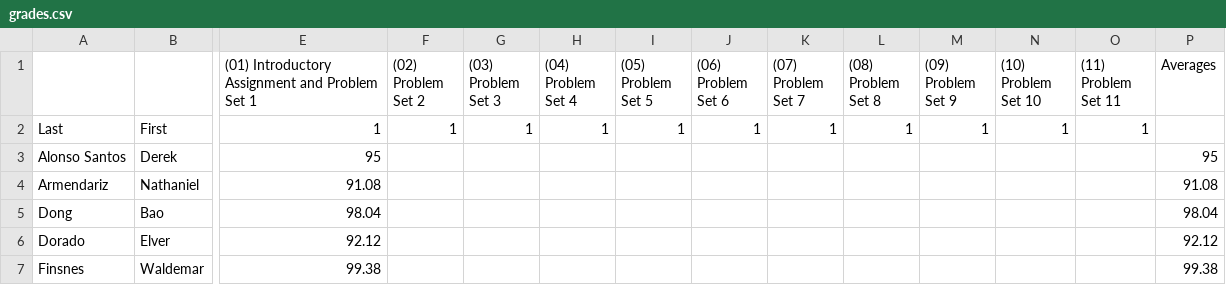
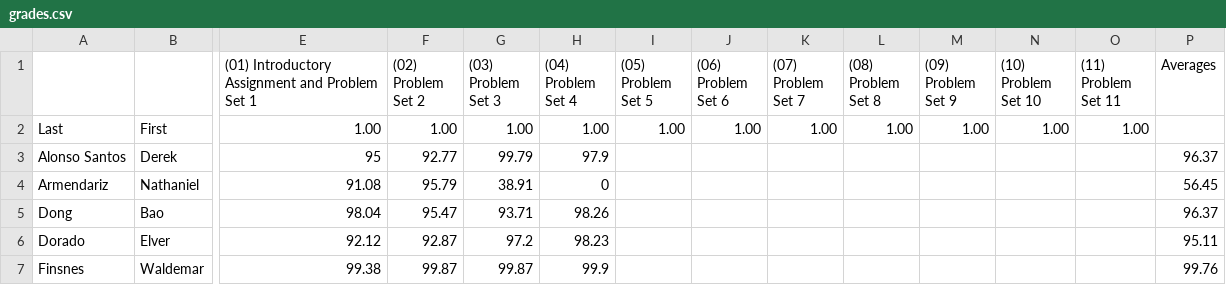
Before and after one commit to 918particle/CalculusBasedMechanics1, a CSV file: Semester1/Grades/grades.csv, drawn as a sheet; only a part is shown, gaps mark what is left out; the diff covers the shown part only; the diff names each change by its address in the sheet, - before the commit and + after, or states it on an @@ line.

Commit message:
new warm ups, grade updates

```diff
--- a/Semester1/Grades/grades.csv
+++ b/Semester1/Grades/grades.csv
-E2: 1
+E2: 1.00
-F2 ((02) Problem Set 2): 1
+F2 ((02) Problem Set 2): 1.00
-G2 ((03) Problem Set 3): 1
+G2 ((03) Problem Set 3): 1.00
-H2 ((04) Problem Set 4): 1
+H2 ((04) Problem Set 4): 1.00
-I2 ((05) Problem Set 5): 1
+I2 ((05) Problem Set 5): 1.00
-J2 ((06) Problem Set 6): 1
+J2 ((06) Problem Set 6): 1.00
-K2 ((07) Problem Set 7): 1
+K2 ((07) Problem Set 7): 1.00
-L2 ((08) Problem Set 8): 1
+L2 ((08) Problem Set 8): 1.00
-M2 ((09) Problem Set 9): 1
+M2 ((09) Problem Set 9): 1.00
-N2 ((10) Problem Set 10): 1
+N2 ((10) Problem Set 10): 1.00
-O2 ((11) Problem Set 11): 1
+O2 ((11) Problem Set 11): 1.00
-F3 ((02) Problem Set 2): (empty)
+F3 ((02) Problem Set 2): 92.77
-G3 ((03) Problem Set 3): (empty)
+G3 ((03) Problem Set 3): 99.79
-H3 ((04) Problem Set 4): (empty)
+H3 ((04) Problem Set 4): 97.9
-P3 (Averages): 95
+P3 (Averages): 96.37
-F4 ((02) Problem Set 2): (empty)
+F4 ((02) Problem Set 2): 95.79
-G4 ((03) Problem Set 3): (empty)
+G4 ((03) Problem Set 3): 38.91
-H4 ((04) Problem Set 4): (empty)
+H4 ((04) Problem Set 4): 0
-P4 (Averages): 91.08
+P4 (Averages): 56.45
-F5 ((02) Problem Set 2): (empty)
+F5 ((02) Problem Set 2): 95.47
-G5 ((03) Problem Set 3): (empty)
+G5 ((03) Problem Set 3): 93.71
-H5 ((04) Problem Set 4): (empty)
+H5 ((04) Problem Set 4): 98.26
-P5 (Averages): 98.04
+P5 (Averages): 96.37
-F6 ((02) Problem Set 2): (empty)
+F6 ((02) Problem Set 2): 92.87
-G6 ((03) Problem Set 3): (empty)
+G6 ((03) Problem Set 3): 97.2
-H6 ((04) Problem Set 4): (empty)
+H6 ((04) Problem Set 4): 98.23
-P6 (Averages): 92.12
+P6 (Averages): 95.11
-F7 ((02) Problem Set 2): (empty)
+F7 ((02) Problem Set 2): 99.87
-G7 ((03) Problem Set 3): (empty)
+G7 ((03) Problem Set 3): 99.87
-H7 ((04) Problem Set 4): (empty)
+H7 ((04) Problem Set 4): 99.9
-P7 (Averages): 99.38
+P7 (Averages): 99.76
```
Also changed, not shown: 58 edited cells elsewhere in this file, 17 other files.
